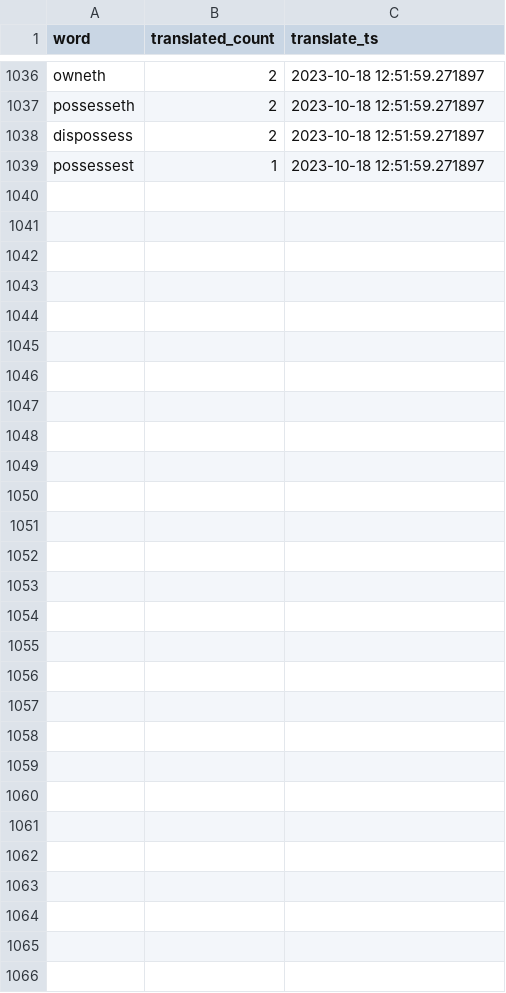
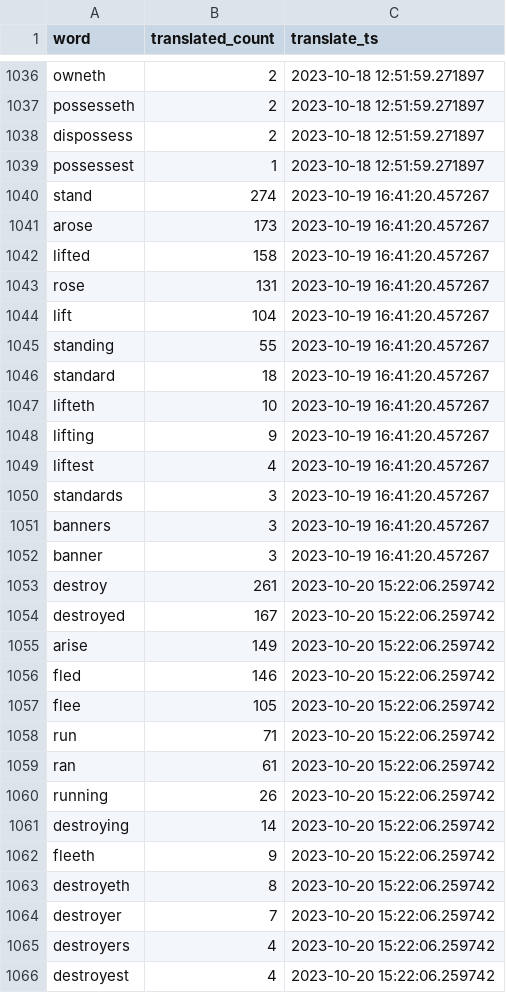
Before and after one commit to TraxData313/KJV-BG-translation, a CSV file: logs/word_change_log_file.csv, drawn as a sheet; only a part is shown, gaps mark what is left out; the diff names each change by its address in the sheet, - before the commit and + after, or states it on an @@ line.

```diff
--- a/logs/word_change_log_file.csv
+++ b/logs/word_change_log_file.csv
+row 1040: stand | 274 | 2023-10-19 16:41:20.457267
+row 1041: arose | 173 | 2023-10-19 16:41:20.457267
+row 1042: lifted | 158 | 2023-10-19 16:41:20.457267
+row 1043: rose | 131 | 2023-10-19 16:41:20.457267
+row 1044: lift | 104 | 2023-10-19 16:41:20.457267
+row 1045: standing | 55 | 2023-10-19 16:41:20.457267
+row 1046: standard | 18 | 2023-10-19 16:41:20.457267
+row 1047: lifteth | 10 | 2023-10-19 16:41:20.457267
+row 1048: lifting | 9 | 2023-10-19 16:41:20.457267
+row 1049: liftest | 4 | 2023-10-19 16:41:20.457267
+row 1050: standards | 3 | 2023-10-19 16:41:20.457267
+row 1051: banners | 3 | 2023-10-19 16:41:20.457267
+row 1052: banner | 3 | 2023-10-19 16:41:20.457267
+row 1053: destroy | 261 | 2023-10-20 15:22:06.259742
+row 1054: destroyed | 167 | 2023-10-20 15:22:06.259742
+row 1055: arise | 149 | 2023-10-20 15:22:06.259742
+row 1056: fled | 146 | 2023-10-20 15:22:06.259742
+row 1057: flee | 105 | 2023-10-20 15:22:06.259742
+row 1058: run | 71 | 2023-10-20 15:22:06.259742
+row 1059: ran | 61 | 2023-10-20 15:22:06.259742
+row 1060: running | 26 | 2023-10-20 15:22:06.259742
+row 1061: destroying | 14 | 2023-10-20 15:22:06.259742
+row 1062: fleeth | 9 | 2023-10-20 15:22:06.259742
+row 1063: destroyeth | 8 | 2023-10-20 15:22:06.259742
+row 1064: destroyer | 7 | 2023-10-20 15:22:06.259742
+row 1065: destroyers | 4 | 2023-10-20 15:22:06.259742
+row 1066: destroyest | 4 | 2023-10-20 15:22:06.259742
```
Also changed, not shown: 5 other files.
